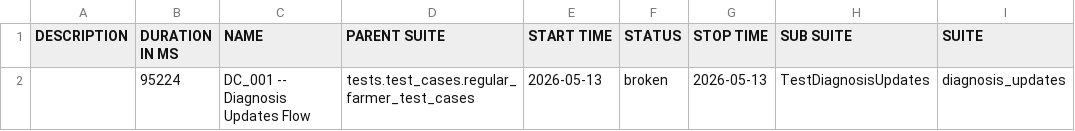
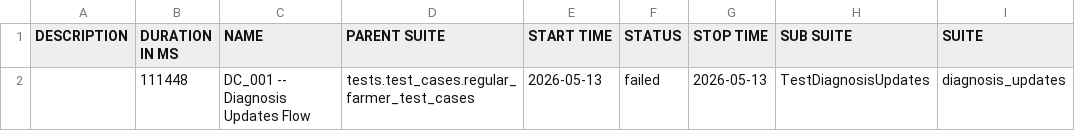
Before and after one commit to Pramodpulicherla-279/test-automation-platform, a CSV file: allure-report/data/suites.csv, drawn as a sheet; only a part is shown; the diff names each change by its address in the sheet, - before the commit and + after, or states it on an @@ line.

Commit message:
allure-report-09cb29da

```diff
--- a/allure-report/data/suites.csv
+++ b/allure-report/data/suites.csv
-B2 (DURATION IN MS): 95224
+B2 (DURATION IN MS): 111448
-F2 (STATUS): broken
+F2 (STATUS): failed
```
Also changed, not shown: 34 other files.
